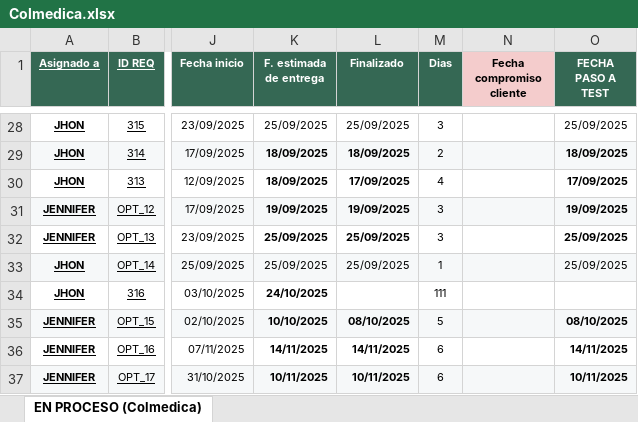
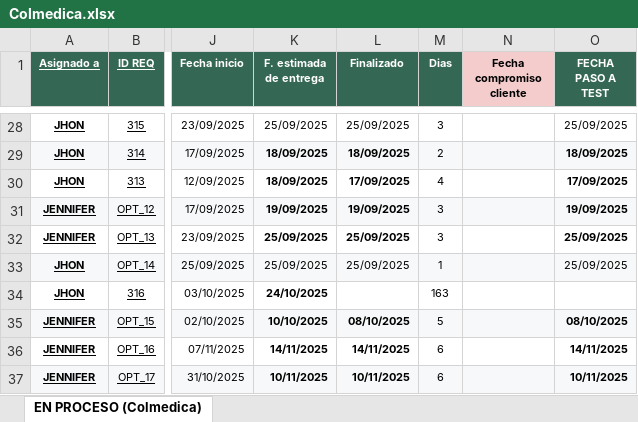
Before and after one commit to Imaginepruebas/requerimientos-diarios, an Excel workbook: Colmedica.xlsx, sheet EN PROCESO (Colmedica), drawn as a sheet; only a part is shown, gaps mark what is left out; values as stored, in another font and other column widths than the file's, no borders; conditional formats not drawn; the diff covers the shown part only; the diff names each change by its address in the sheet, - before the commit and + after, or states it on an @@ line.

```diff
--- a/Colmedica.xlsx (sheet EN PROCESO (Colmedica))
+++ b/Colmedica.xlsx (sheet EN PROCESO (Colmedica))
-M34 (Dias): 111
+M34 (Dias): 163
```
Also changed, not shown: 16 added rows, 216 edited cells and cell formats elsewhere in this sheet, Alfa.xlsx, Bolivar.xlsx, 8 other files.
